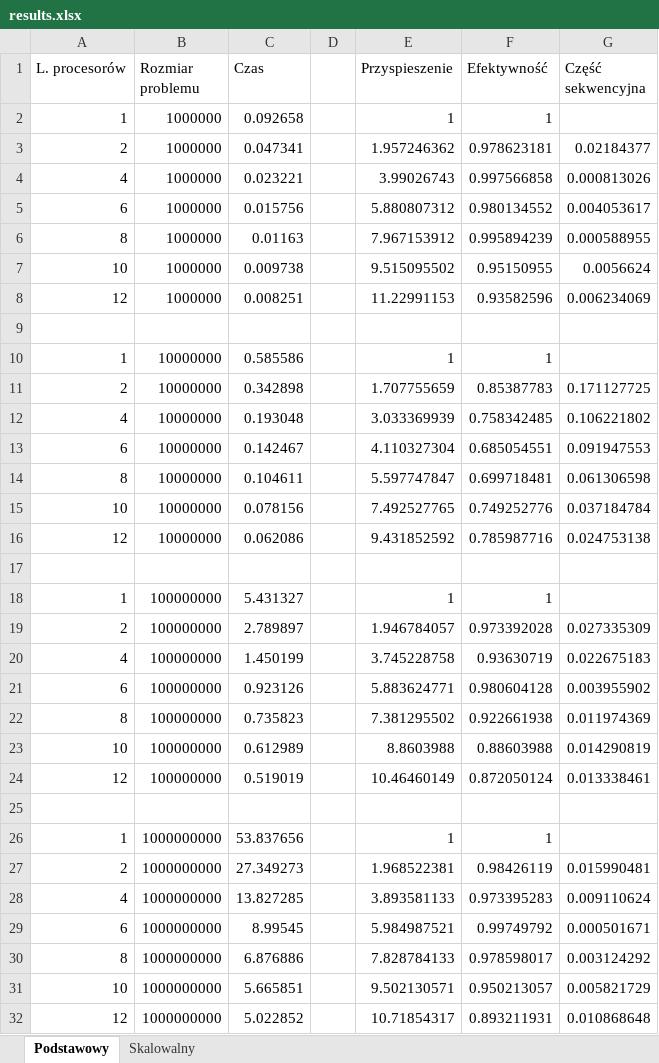
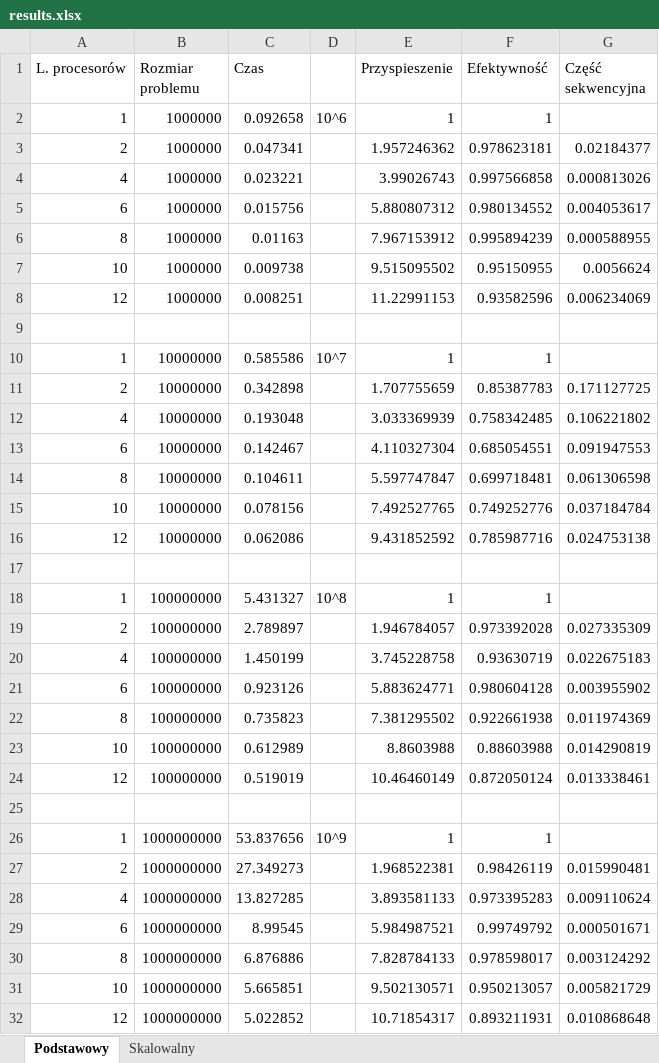
Before and after one commit to liscju/TPRLab3, an Excel workbook: henrar/results.xlsx, sheet Podstawowy, drawn as a sheet; values as stored, in another font and other column widths than the file's, no borders; charts and pictures not drawn; the diff names each change by its address in the sheet, - before the commit and + after, or states it on an @@ line.

```diff
--- a/henrar/results.xlsx (sheet Podstawowy)
+++ b/henrar/results.xlsx (sheet Podstawowy)
-D2: (empty)
+D2: 10^6
-D10: (empty)
+D10: 10^7
-D18: (empty)
+D18: 10^8
-D26: (empty)
+D26: 10^9
```
Also changed, not shown: sheet Skalowalny, charts or pictures, 1 other file.
